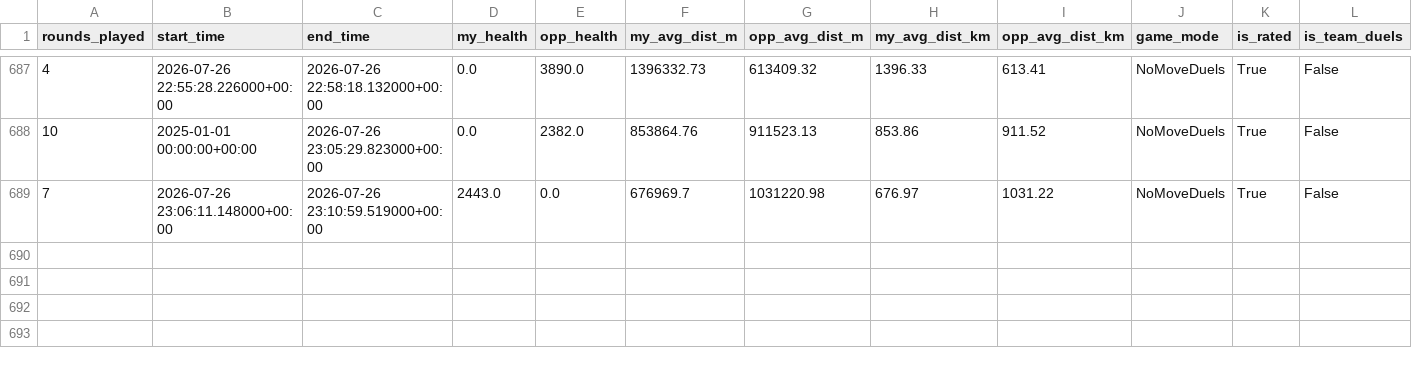
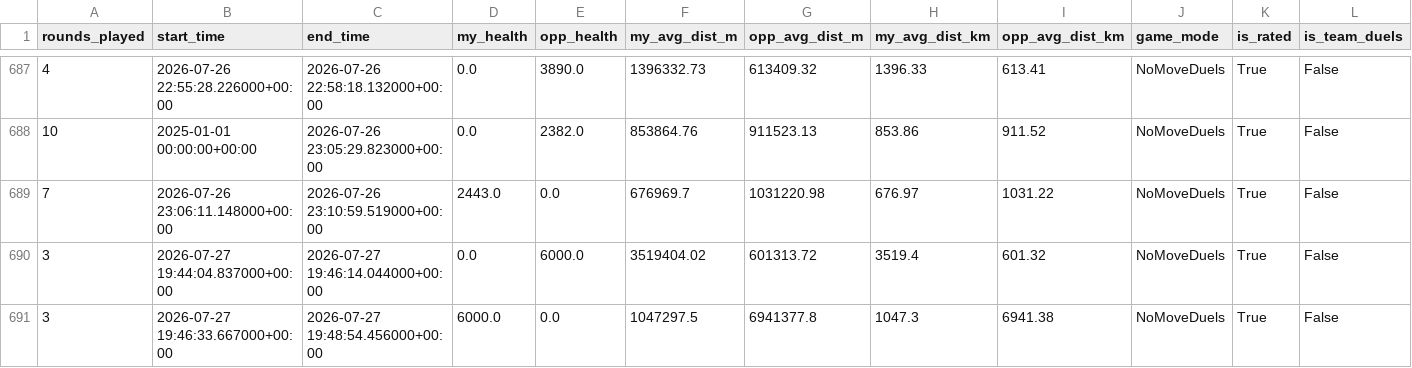
Before and after one commit to pedrosalgado22/Live_Geoguessr_Dashboard, a CSV file: games.csv, drawn as a sheet; only a part is shown, gaps mark what is left out; rows hold the shown columns only; the diff names each change by its address in the sheet, - before the commit and + after, or states it on an @@ line.

```diff
--- a/games.csv
+++ b/games.csv
+row 690: 3 | 2026-07-27 19:44:04.837000+00:00 | 2026-07-27 19:46:14.044000+00:00 | 0.0 | 6000.0 | 3519404.02 | 601313.72 | 3519.4 | 601.32 | NoMoveDuels | True | False
+row 691: 3 | 2026-07-27 19:46:33.667000+00:00 | 2026-07-27 19:48:54.456000+00:00 | 6000.0 | 0.0 | 1047297.5 | 6941377.8 | 1047.3 | 6941.38 | NoMoveDuels | True | False
```
Also changed, not shown: country_summary.csv, country_training_ranking.csv, 1 other file.
